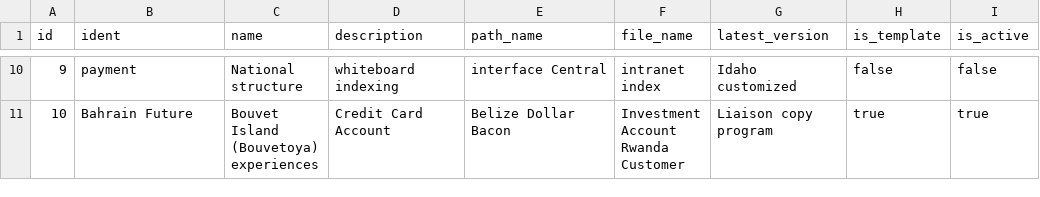
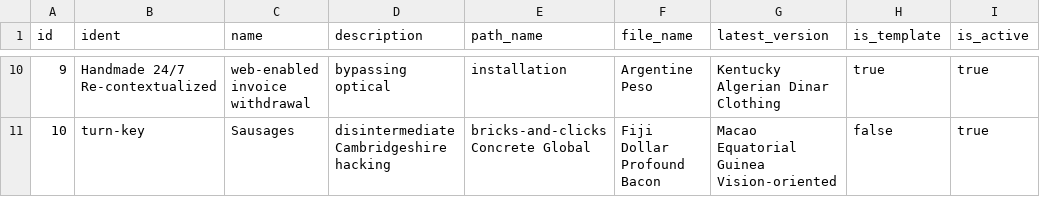
Before and after one commit to Lakshamana/spm, a CSV file: src/main/resources/config/liquibase/fake-data/artifact.csv, drawn as a sheet; only a part is shown, gaps mark what is left out; the diff covers the shown part only.

```diff
--- a/src/main/resources/config/liquibase/fake-data/artifact.csv
+++ b/src/main/resources/config/liquibase/fake-data/artifact.csv
@@ -10,2 +10,2 @@ id;ident;name;description;path_name;file_name;latest_version;is_template;is_acti
-9;payment;National structure;whiteboard indexing;interface Central;intranet index;Idaho customized;false;false
-10;Bahrain Future;Bouvet Island (Bouvetoya) experiences;Credit Card Account;Belize Dollar Bacon;Investment Account Rwanda Customer;Liaison copy program;true;true
+9;Handmade 24/7 Re-contextualized;web-enabled invoice withdrawal;bypassing optical;installation;Argentine Peso;Kentucky Algerian Dinar Clothing;true;true
+10;turn-key;Sausages;disintermediate Cambridgeshire hacking;bricks-and-clicks Concrete Global;Fiji Dollar Profound Bacon;Macao Equatorial Guinea Vision-oriented;false;true
```
Also changed, not shown: 55 edited cells elsewhere in this file, src/main/resources/config/liquibase/fake-data/normal.csv, src/main/resources/config/liquibase/fake-data/plain.csv, 39 other files.
